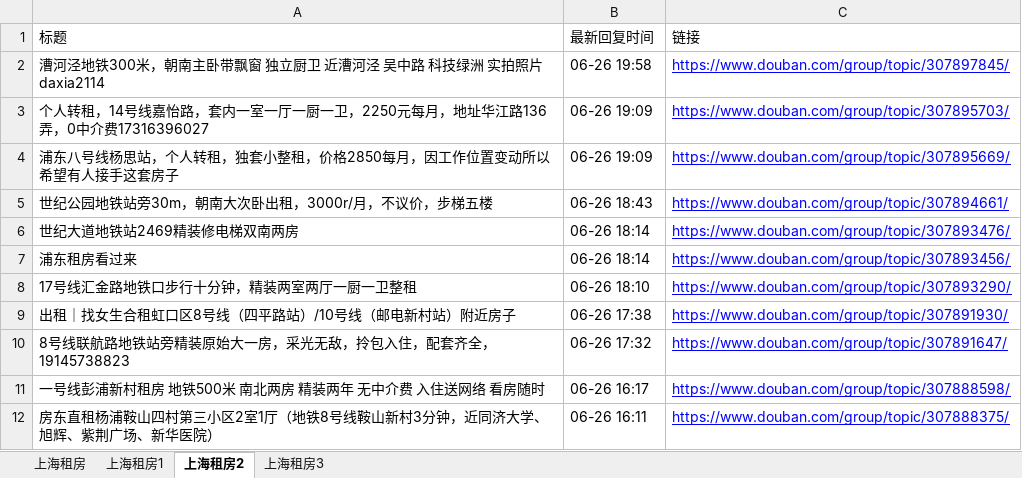
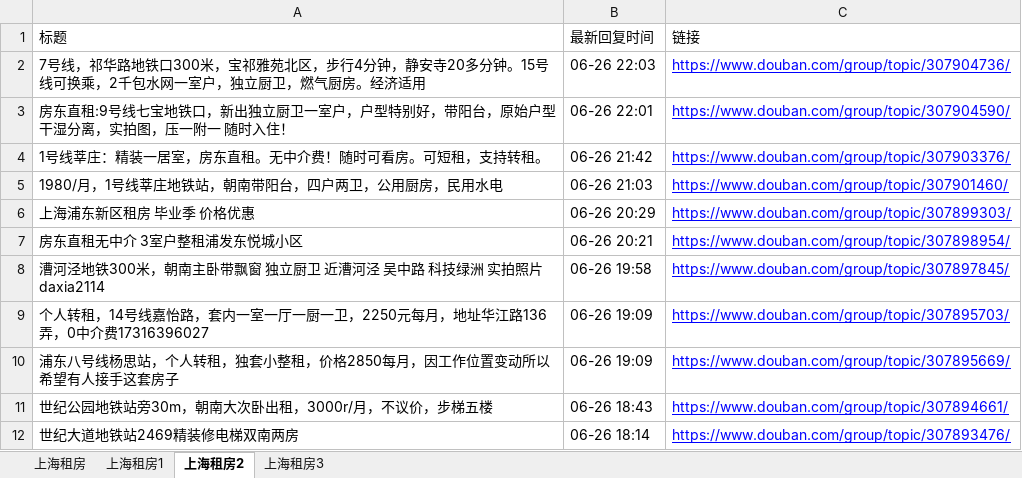
Before and after one commit to RyanShi0118/rent-info-crawler, an Excel workbook: douban_rent_info.xlsx, sheet 上海租房2, drawn as a sheet; only a part is shown; the shorter side is filled out with more unchanged rows; values as stored, in another font and other column widths than the file's, no borders; the diff names each change by its address in the sheet, - before the commit and + after, or states it on an @@ line.

```diff
--- a/douban_rent_info.xlsx (sheet 上海租房2)
+++ b/douban_rent_info.xlsx (sheet 上海租房2)
+row 2: 7号线，祁华路地铁口300米，宝祁雅苑北区，步行4分钟，静安寺20多分钟。15号线可换乘，2千包水网一室户，独立厨卫，燃气厨房。经济适用 | 06-26 22:03 | https://www.douban.com/group/topic/307904736/
+row 3: 房东直租:9号线七宝地铁口，新出独立厨卫一室户，户型特别好，带阳台，原始户型 干湿分离，实拍图，压一附一 随时入住！ | 06-26 22:01 | https://www.douban.com/group/topic/307904590/
+row 4: 1号线莘庄：精装一居室，房东直租。无中介费！随时可看房。可短租，支持转租。 | 06-26 21:42 | https://www.douban.com/group/topic/307903376/
+row 5: 1980/月，1号线莘庄地铁站，朝南带阳台，四户两卫，公用厨房，民用水电 | 06-26 21:03 | https://www.douban.com/group/topic/307901460/
+row 6: 上海浦东新区租房 毕业季 价格优惠 | 06-26 20:29 | https://www.douban.com/group/topic/307899303/
+row 7: 房东直租无中介 3室户整租浦发东悦城小区 | 06-26 20:21 | https://www.douban.com/group/topic/307898954/
```
Also changed, not shown: sheet 上海租房, sheet 上海租房1, sheet 上海租房3, filtered_rent_info.xlsx, 1 other file.
